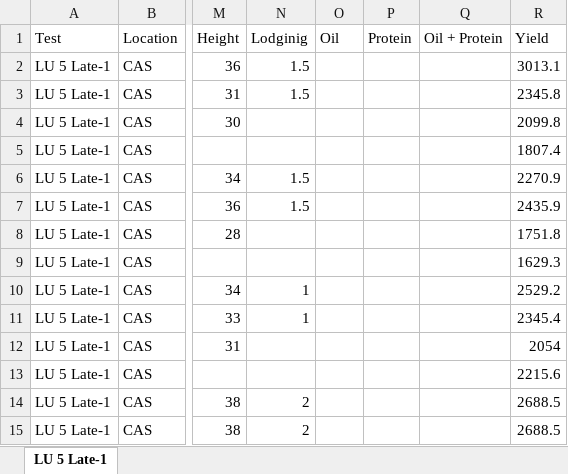
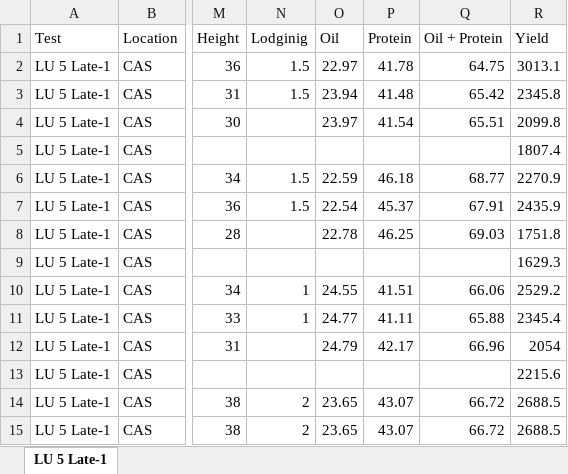
Before and after one commit to jhgille2/SeedProcessing2021, an Excel workbook: exports/yield_files/LU 5 Late-1.xlsx, sheet LU 5 Late-1, drawn as a sheet; only a part is shown, gaps mark what is left out; values as stored, in another font and other column widths than the file's, no borders; the diff covers the shown part only; the diff names each change by its address in the sheet, - before the commit and + after, or states it on an @@ line.

```diff
--- a/exports/yield_files/LU 5 Late-1.xlsx (sheet LU 5 Late-1)
+++ b/exports/yield_files/LU 5 Late-1.xlsx (sheet LU 5 Late-1)
-O2 (Oil): (empty)
+O2 (Oil): 22.97
-P2 (Protein): (empty)
+P2 (Protein): 41.78
-Q2 (Oil + Protein): (empty)
+Q2 (Oil + Protein): 64.75
-O3 (Oil): (empty)
+O3 (Oil): 23.94
-P3 (Protein): (empty)
+P3 (Protein): 41.48
-Q3 (Oil + Protein): (empty)
+Q3 (Oil + Protein): 65.42
-O4 (Oil): (empty)
+O4 (Oil): 23.97
-P4 (Protein): (empty)
+P4 (Protein): 41.54
-Q4 (Oil + Protein): (empty)
+Q4 (Oil + Protein): 65.51
-O6 (Oil): (empty)
+O6 (Oil): 22.59
-P6 (Protein): (empty)
+P6 (Protein): 46.18
-Q6 (Oil + Protein): (empty)
+Q6 (Oil + Protein): 68.77
-O7 (Oil): (empty)
+O7 (Oil): 22.54
-P7 (Protein): (empty)
+P7 (Protein): 45.37
-Q7 (Oil + Protein): (empty)
+Q7 (Oil + Protein): 67.91
-O8 (Oil): (empty)
+O8 (Oil): 22.78
-P8 (Protein): (empty)
+P8 (Protein): 46.25
-Q8 (Oil + Protein): (empty)
+Q8 (Oil + Protein): 69.03
-O10 (Oil): (empty)
+O10 (Oil): 24.55
-P10 (Protein): (empty)
+P10 (Protein): 41.51
-Q10 (Oil + Protein): (empty)
+Q10 (Oil + Protein): 66.06
-O11 (Oil): (empty)
+O11 (Oil): 24.77
-P11 (Protein): (empty)
+P11 (Protein): 41.11
-Q11 (Oil + Protein): (empty)
+Q11 (Oil + Protein): 65.88
-O12 (Oil): (empty)
+O12 (Oil): 24.79
-P12 (Protein): (empty)
+P12 (Protein): 42.17
-Q12 (Oil + Protein): (empty)
+Q12 (Oil + Protein): 66.96
-O14:O15 (Oil): (empty)
+O14:O15 (Oil): 23.65
-P14:P15 (Protein): (empty)
+P14:P15 (Protein): 43.07
-Q14:Q15 (Oil + Protein): (empty)
+Q14:Q15 (Oil + Protein): 66.72
```
Also changed, not shown: 246 edited cells elsewhere in this sheet, data/yield/LU 5 Early-1_PLY_2021_Yield.xlsm, exports/yield_files/LU 5 Late-2.xlsx, 55 other files.
